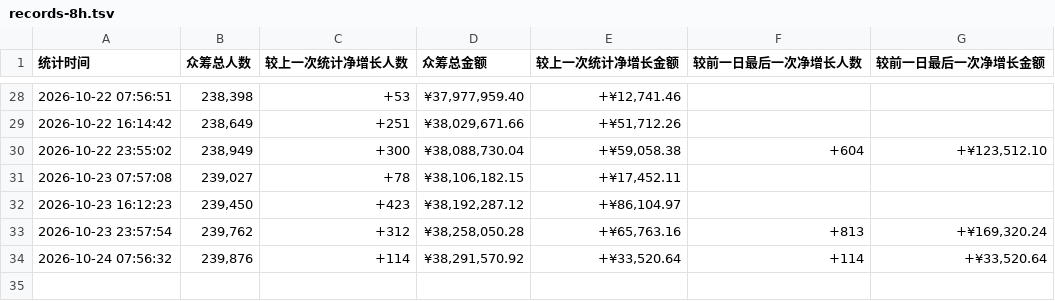
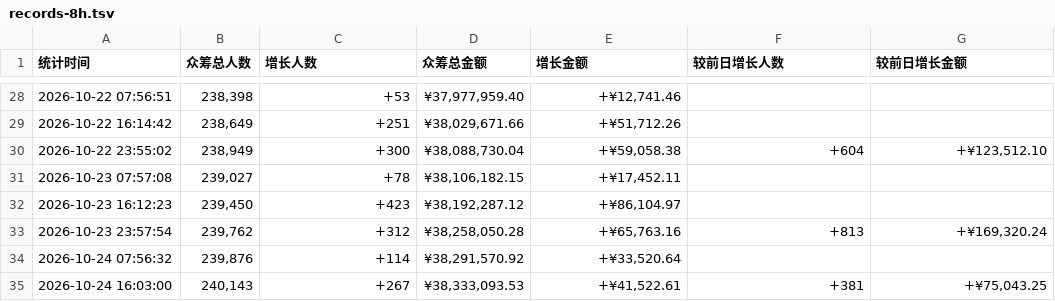
Before and after one commit to xrandzj/aixi2-stats, a TSV file: data/records-8h.tsv, drawn as a sheet; only a part is shown, gaps mark what is left out; the diff names each change by its address in the sheet, - before the commit and + after, or states it on an @@ line.

```diff
--- a/data/records-8h.tsv
+++ b/data/records-8h.tsv
-C1: 较上一次统计净增长人数
+C1: 增长人数
-E1: 较上一次统计净增长金额
+E1: 增长金额
-F1: 较前一日最后一次净增长人数
+F1: 较前日增长人数
-G1: 较前一日最后一次净增长金额
+G1: 较前日增长金额
-F34 (较前日增长人数): +114
+F34 (较前日增长人数): (empty)
-G34 (较前日增长金额): +¥33,520.64
+G34 (较前日增长金额): (empty)
+row 35: 2026-10-24 16:03:00 | 240,143 | +267 | ¥38,333,093.53 | +¥41,522.61 | +381 | +¥75,043.25
```
Also changed, not shown: 1 other file.
